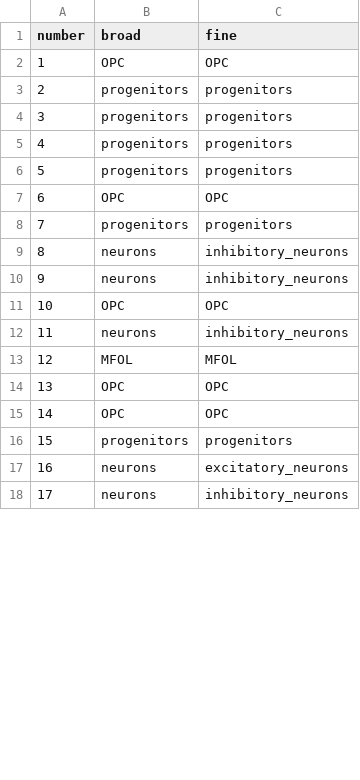
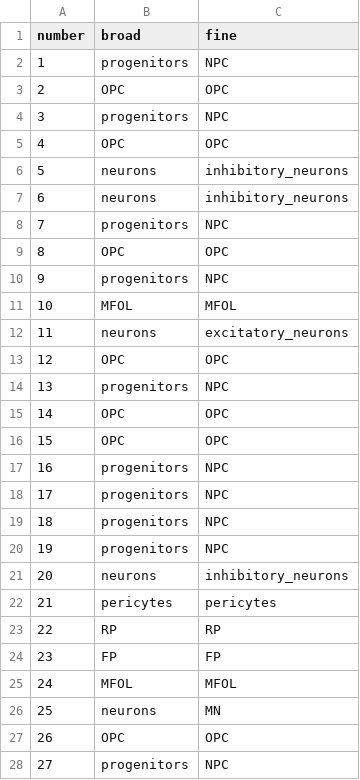
Before and after one commit to safabio/spinal_cord_paper, a CSV file: annotations/Gg_ctrl_poly_int_cluster_annotation.csv, drawn as a sheet; only a part is shown; the shorter side is filled out with more unchanged rows; removed rows and columns are numbered as before the commit, all else as after; the diff covers the shown part only; the diff names each change by its address in the sheet, - before the commit and + after, or states it on an @@ line.

```diff
--- a/annotations/Gg_ctrl_poly_int_cluster_annotation.csv
+++ b/annotations/Gg_ctrl_poly_int_cluster_annotation.csv
+row 2: 1 | progenitors | NPC
@@ column A (number) renumbered between rows 3 and 33 @@
-C4 (fine): progenitors
+C4 (fine): NPC
-row 4: 3 | progenitors | progenitors
-row 5: 4 | progenitors | progenitors
-row 6: 5 | progenitors | progenitors
-row 8: 7 | progenitors | progenitors
+row 8: 7 | progenitors | NPC
+row 10: 9 | progenitors | NPC
@@ row 27 moved to row 12: 11 @@
@@ row 25 moved to row 13: 12 @@
+row 14: 13 | progenitors | NPC
-C17 (fine): progenitors
+C17 (fine): NPC
+row 18: 17 | progenitors | NPC
+row 19: 18 | progenitors | NPC
+row 20: 19 | progenitors | NPC
@@ row 12 moved to row 21: 20 @@
@@ row 21 moved to row 22: 21 @@
@@ row 24 moved to row 23: 22 @@
@@ row 23 moved to row 24: 23 @@
@@ row 19 moved to row 25: 24 @@
@@ row 31 moved to row 27: 26 @@
+row 28: 27 | progenitors | NPC
```
Also changed, not shown: 1 added row, 7 removed rows and 2 moved rows elsewhere in this file, annotations/Gg_D05_ctrl_cluster_annotation.csv, annotations/Gg_D07_ctrl_cluster_annotation.csv, 6 other files.
